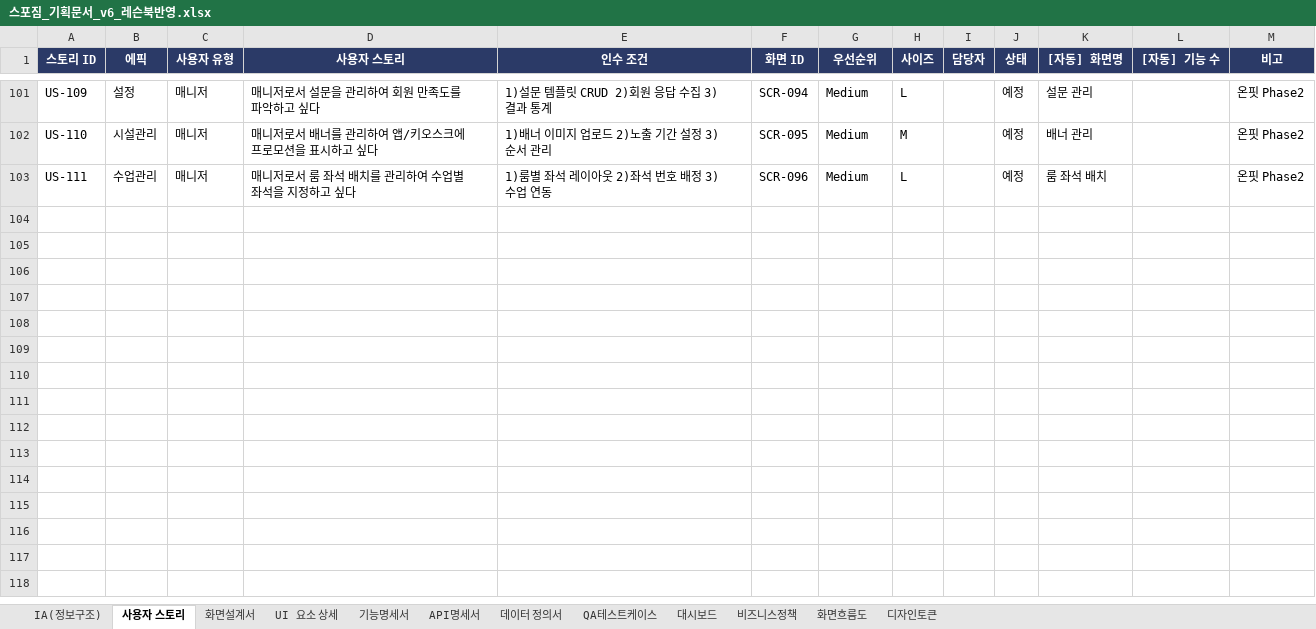
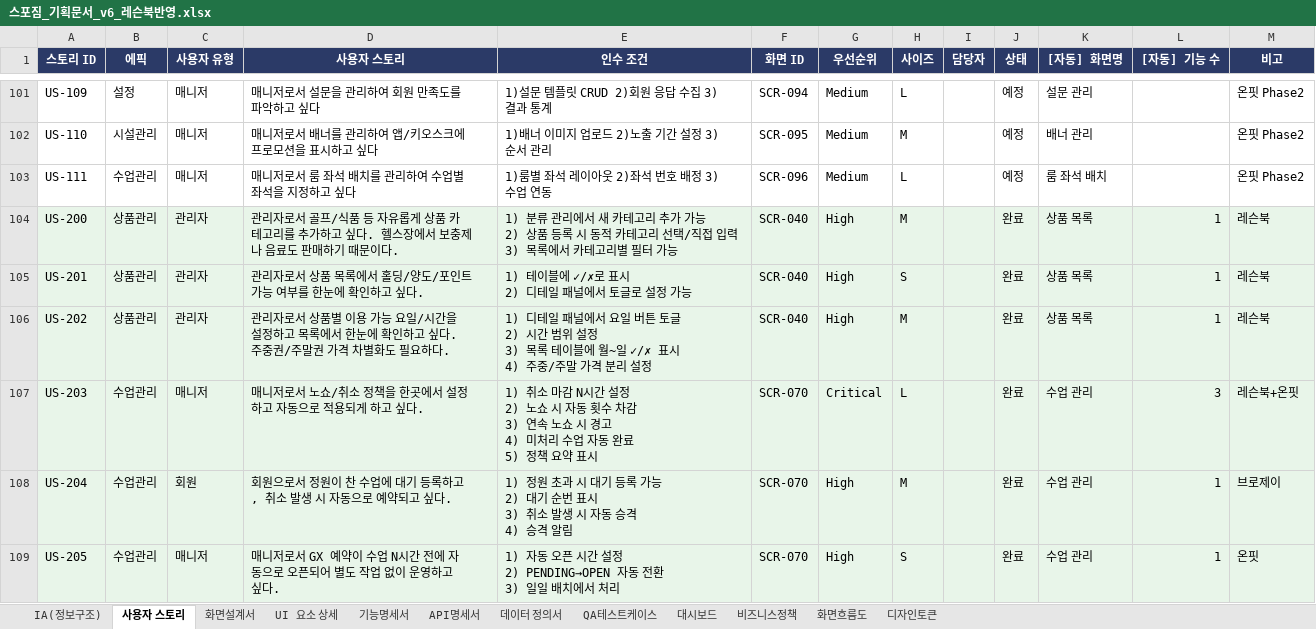
Before and after one commit to dev-spogym/admin-pando, an Excel workbook: excel/스포짐_기획문서_v6_레슨북반영.xlsx, sheet 사용자 스토리, drawn as a sheet; only a part is shown, gaps mark what is left out; values as stored, in another font and other column widths than the file's, no borders; ↵ is a line break in a cell; the diff covers the shown part only; the diff names each change by its address in the sheet, - before the commit and + after, or states it on an @@ line.

```diff
--- a/excel/스포짐_기획문서_v6_레슨북반영.xlsx (sheet 사용자 스토리)
+++ b/excel/스포짐_기획문서_v6_레슨북반영.xlsx (sheet 사용자 스토리)
+row 104: US-200 | 상품관리 | 관리자 | 관리자로서 골프/식품 등 자유롭게 상품 카테고리를 추가하고 싶다. 헬스장에서 보충제나 음료도 판매하기 때문이다. | 1) 분류 관리에서 새 카테고리 추가 가능 ↵ 2) 상품 등록 시 동적 카테고리 선택/직접 입력 ↵ 3) 목록에서 카테고리별 필터 가능 | SCR-040 | High | M |  | 완료 | 상품 목록 | 1 | 레슨북
+row 105: US-201 | 상품관리 | 관리자 | 관리자로서 상품 목록에서 홀딩/양도/포인트 가능 여부를 한눈에 확인하고 싶다. | 1) 테이블에 ✓/✗로 표시 ↵ 2) 디테일 패널에서 토글로 설정 가능 | SCR-040 | High | S |  | 완료 | 상품 목록 | 1 | 레슨북
+row 106: US-202 | 상품관리 | 관리자 | 관리자로서 상품별 이용 가능 요일/시간을 설정하고 목록에서 한눈에 확인하고 싶다. 주중권/주말권 가격 차별화도 필요하다. | 1) 디테일 패널에서 요일 버튼 토글 ↵ 2) 시간 범위 설정 ↵ 3) 목록 테이블에 월~일 ✓/✗ 표시 ↵ 4) 주중/주말 가격 분리 설정 | SCR-040 | High | M |  | 완료 | 상품 목록 | 1 | 레슨북
+row 107: US-203 | 수업관리 | 매니저 | 매니저로서 노쇼/취소 정책을 한곳에서 설정하고 자동으로 적용되게 하고 싶다. | 1) 취소 마감 N시간 설정 ↵ 2) 노쇼 시 자동 횟수 차감 ↵ 3) 연속 노쇼 시 경고 ↵ 4) 미처리 수업 자동 완료 ↵ 5) 정책 요약 표시 | SCR-070 | Critical | L |  | 완료 | 수업 관리 | 3 | 레슨북+온핏
+row 108: US-204 | 수업관리 | 회원 | 회원으로서 정원이 찬 수업에 대기 등록하고, 취소 발생 시 자동으로 예약되고 싶다. | 1) 정원 초과 시 대기 등록 가능 ↵ 2) 대기 순번 표시 ↵ 3) 취소 발생 시 자동 승격 ↵ 4) 승격 알림 | SCR-070 | High | M |  | 완료 | 수업 관리 | 1 | 브로제이
+row 109: US-205 | 수업관리 | 매니저 | 매니저로서 GX 예약이 수업 N시간 전에 자동으로 오픈되어 별도 작업 없이 운영하고 싶다. | 1) 자동 오픈 시간 설정 ↵ 2) PENDING→OPEN 자동 전환 ↵ 3) 일일 배치에서 처리 | SCR-070 | High | S |  | 완료 | 수업 관리 | 1 | 온핏
```
Also changed, not shown: 5 added rows elsewhere in this sheet, sheet QA테스트케이스, sheet API명세서, sheet IA(정보구조), sheet 화면설계서, sheet 화면흐름도.
